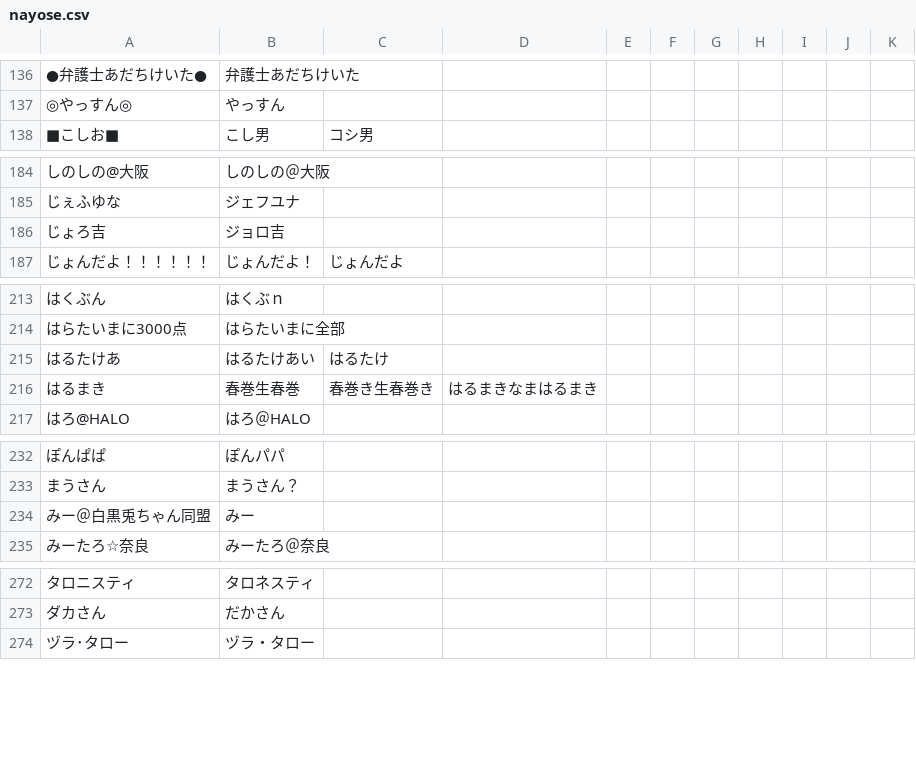
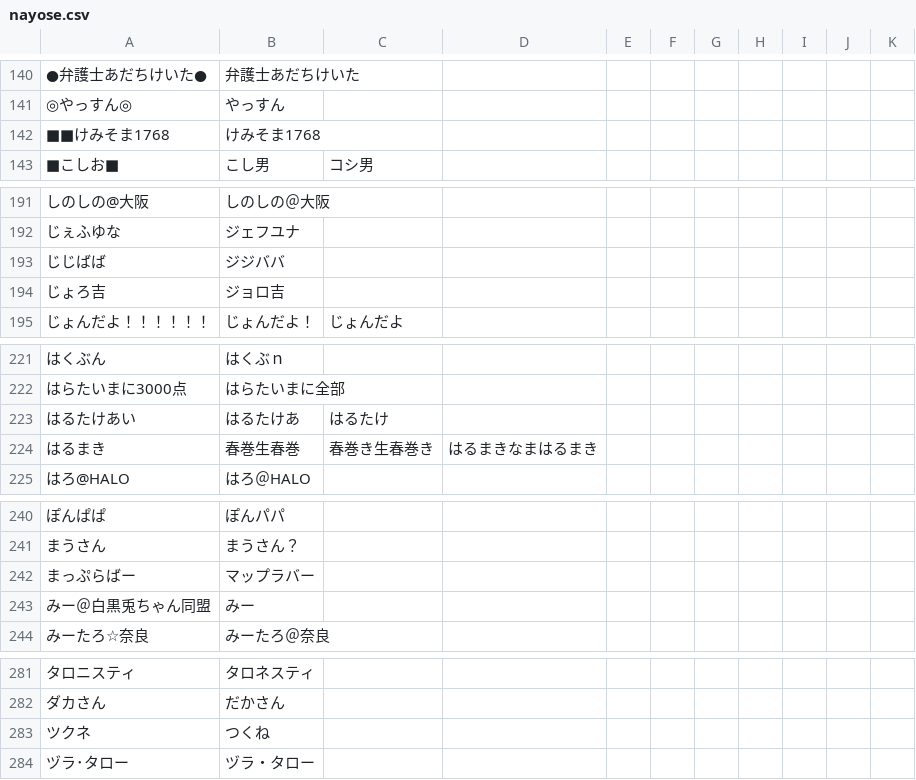
Before and after one commit to uni-maru/kokodoko_scoresheet, a CSV file: nayose.csv, drawn as a sheet; only a part is shown, gaps mark what is left out; addresses are those after the commit; the diff covers the shown part only; the diff names each change by its address in the sheet, - before the commit and + after, or states it on an @@ line.

```diff
--- a/nayose.csv
+++ b/nayose.csv
+row 142: ■■けみそま1768 | けみそま1768
+row 193: じじばば | ジジババ
-A223: はるたけあ
+A223: はるたけあい
-B223: はるたけあい
+B223: はるたけあ
+row 242: まっぷらばー | マップラバー
+row 283: ツクネ | つくね
```
Also changed, not shown: 14 added rows, 7 removed rows and 4 edited cells elsewhere in this file, 2 other files.
